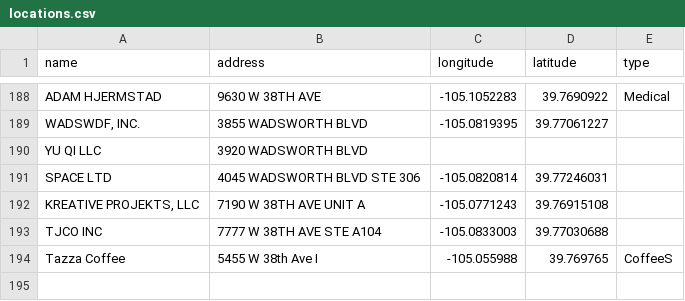
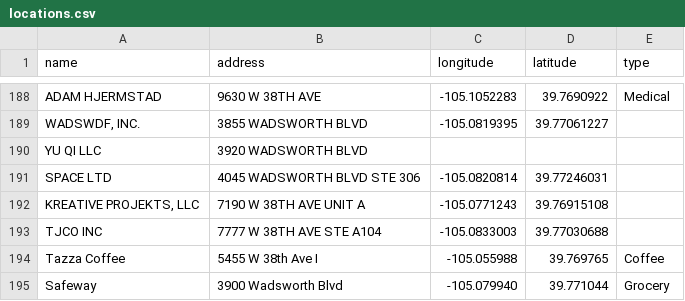
Before and after one commit to flanl3/WRBusinessMap, a CSV file: locations.csv, drawn as a sheet; only a part is shown, gaps mark what is left out.

Commit message:
Update locations.csv

```diff
--- a/locations.csv
+++ b/locations.csv
@@ -193,2 +193,3 @@ SPACE LTD,4045 WADSWORTH BLVD STE 306,-105.0820814,39.77246031,
 TJCO INC,7777 W 38TH AVE STE A104,-105.0833003,39.77030688,
-Tazza Coffee,5455 W 38th Ave I,-105.055988,39.769765,CoffeeS
+Tazza Coffee,5455 W 38th Ave I,-105.055988,39.769765,Coffee
+Safeway,3900 Wadsworth Blvd,-105.079940,39.771044,Grocery
```
